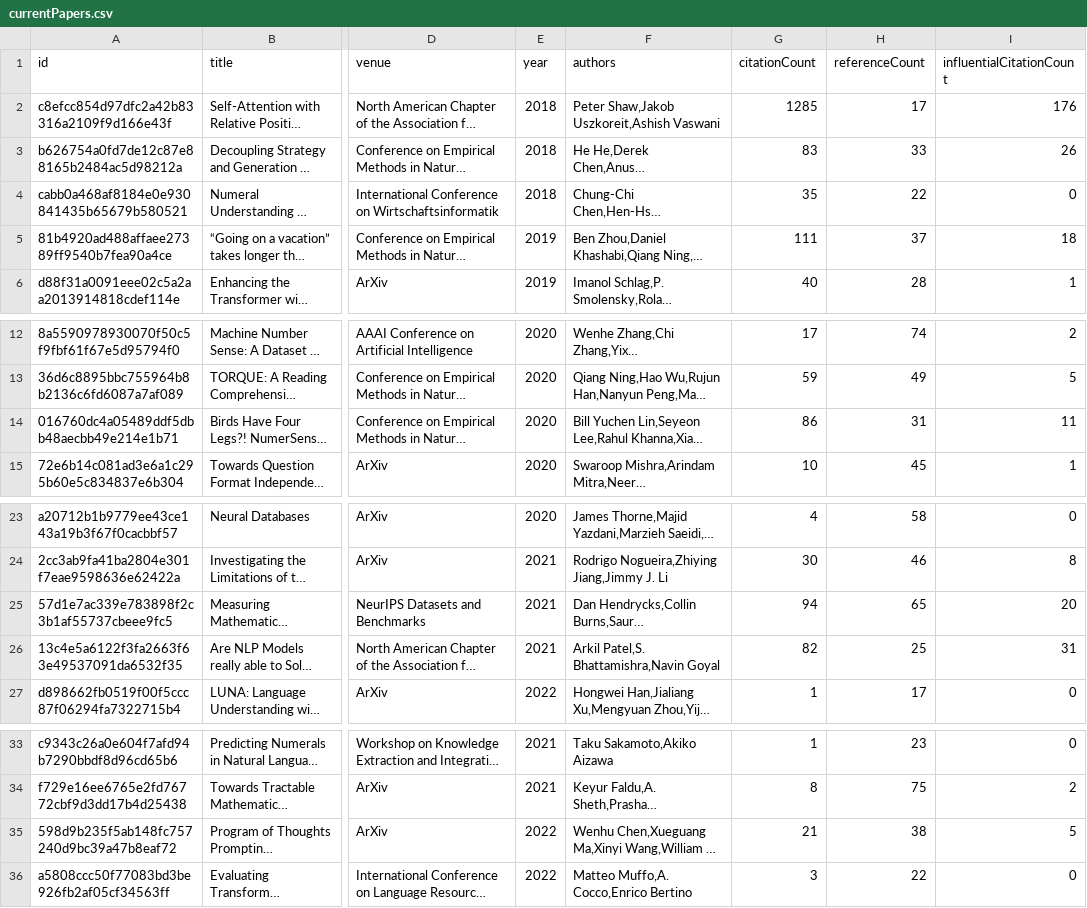
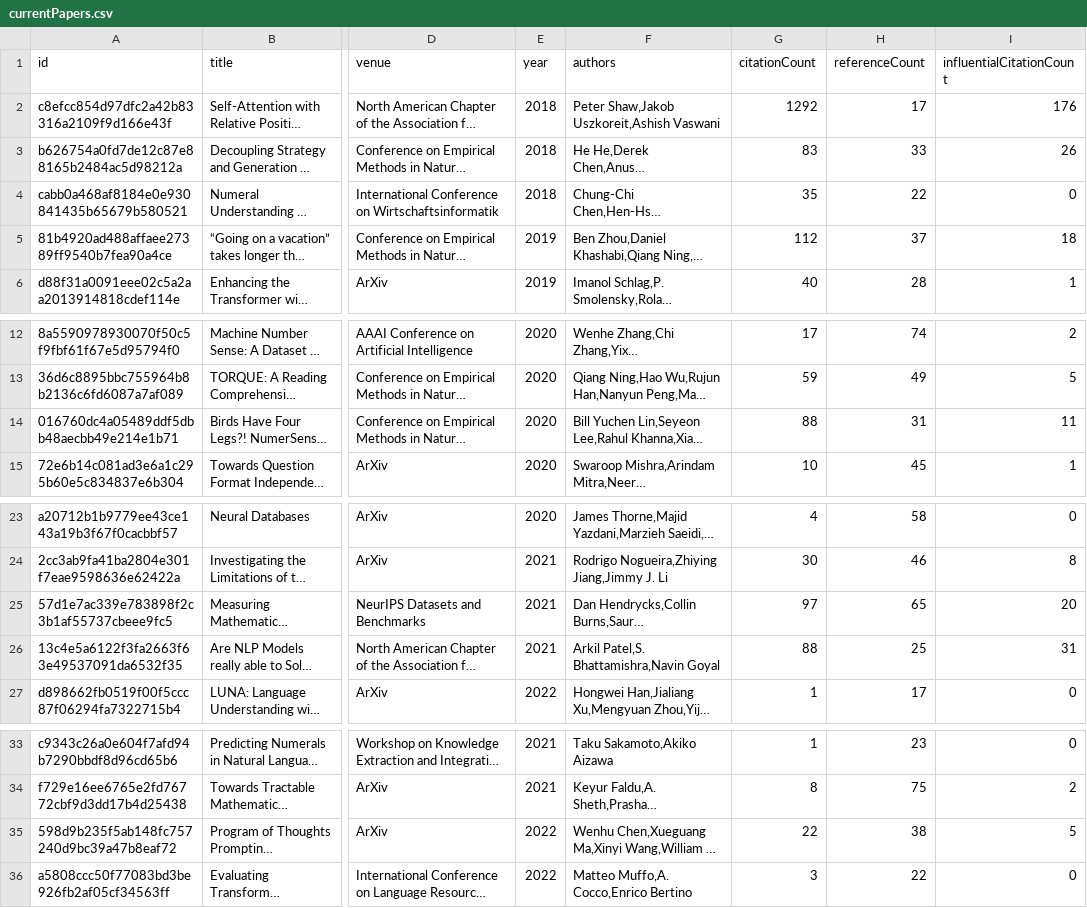
Before and after one commit to tejeramaxwell/numeracy-lit-review, a CSV file: data/currentPapers.csv, drawn as a sheet; only a part is shown, gaps mark what is left out; long unchanged cells end in …; the diff names each change by its address in the sheet, - before the commit and + after, or states it on an @@ line.

Commit message:
Update paper data

```diff
--- a/data/currentPapers.csv
+++ b/data/currentPapers.csv
-G2 (citationCount): 1285
+G2 (citationCount): 1292
-G5 (citationCount): 111
+G5 (citationCount): 112
-G14 (citationCount): 86
+G14 (citationCount): 88
-G25 (citationCount): 94
+G25 (citationCount): 97
-G26 (citationCount): 82
+G26 (citationCount): 88
-G35 (citationCount): 21
+G35 (citationCount): 22
```
Also changed, not shown: 2 other files.
